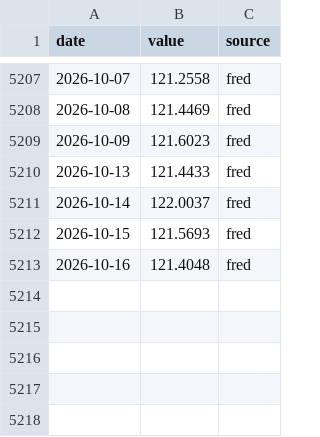
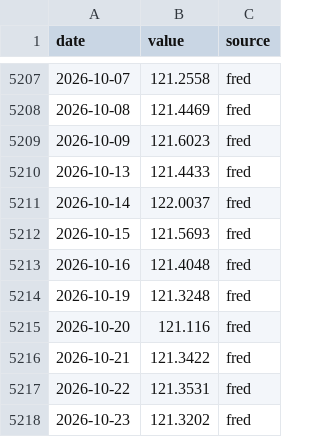
Before and after one commit to seyfettinkarakaya/maliSK, a CSV file: data/market/usd_broad.csv, drawn as a sheet; only a part is shown, gaps mark what is left out; the diff names each change by its address in the sheet, - before the commit and + after, or states it on an @@ line.

```diff
--- a/data/market/usd_broad.csv
+++ b/data/market/usd_broad.csv
+row 5214: 2026-10-19 | 121.3248 | fred
+row 5215: 2026-10-20 | 121.116 | fred
+row 5216: 2026-10-21 | 121.3422 | fred
+row 5217: 2026-10-22 | 121.3531 | fred
+row 5218: 2026-10-23 | 121.3202 | fred
```
Also changed, not shown: data/market/gold_usd.csv, data/market/msci_acwi.csv, 24 other files.
